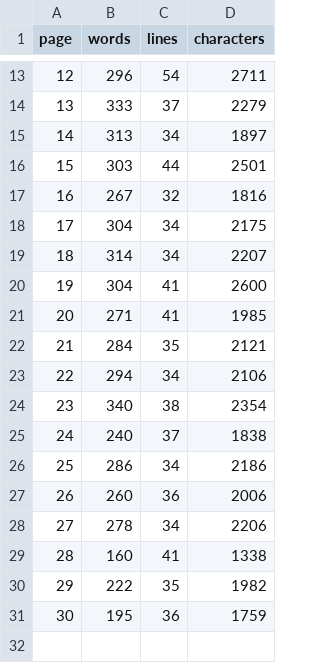
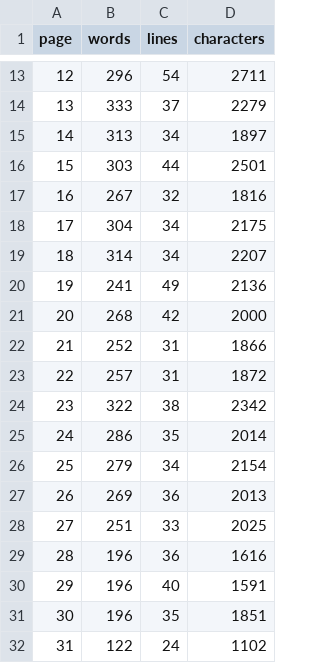
Before and after one commit to Meshaal-Mouawad/HalfMoon-Direction-Normalization, a TSV file: submission/Full_Article/Verification/Full_Page_Audit/page_metrics.tsv, drawn as a sheet; only a part is shown, gaps mark what is left out.

```diff
--- a/submission/Full_Article/Verification/Full_Page_Audit/page_metrics.tsv
+++ b/submission/Full_Article/Verification/Full_Page_Audit/page_metrics.tsv
@@ -19,13 +19,14 @@ page	words	lines	characters
 18	314	34	2207
-19	304	41	2600
-20	271	41	1985
-21	284	35	2121
-22	294	34	2106
-23	340	38	2354
-24	240	37	1838
-25	286	34	2186
-26	260	36	2006
-27	278	34	2206
-28	160	41	1338
-29	222	35	1982
-30	195	36	1759
+19	241	49	2136
+20	268	42	2000
+21	252	31	1866
+22	257	31	1872
+23	322	38	2342
+24	286	35	2014
+25	279	34	2154
+26	269	36	2013
+27	251	33	2025
+28	196	36	1616
+29	196	40	1591
+30	196	35	1851
+31	122	24	1102
```
Also changed, not shown: 31 other files.
